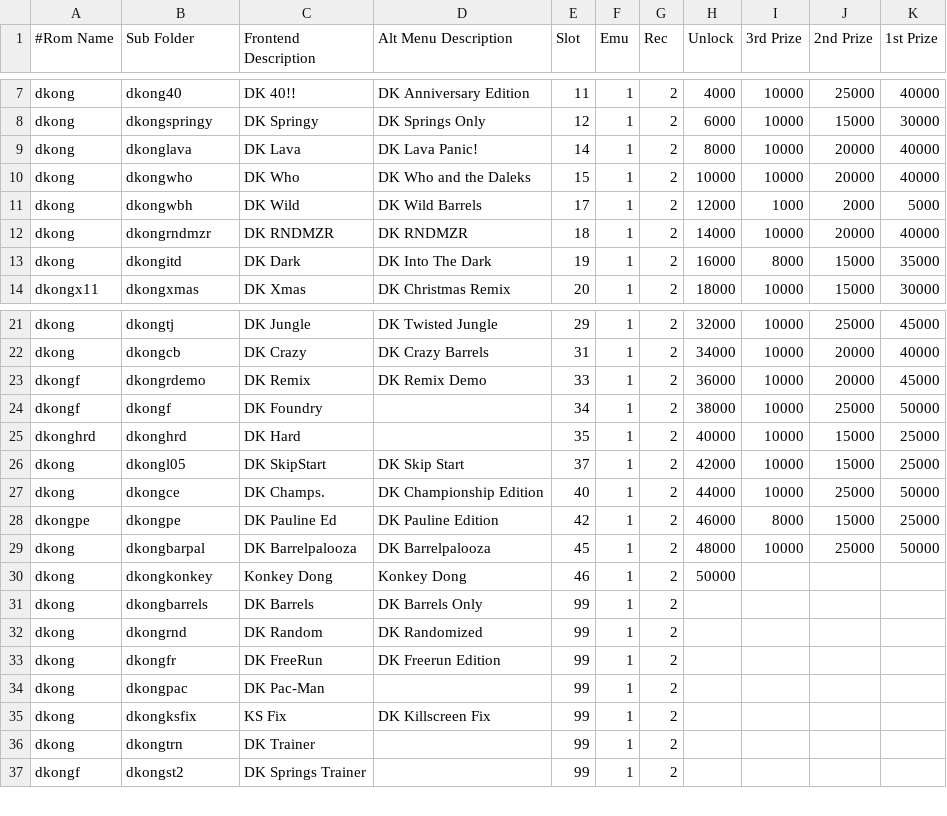
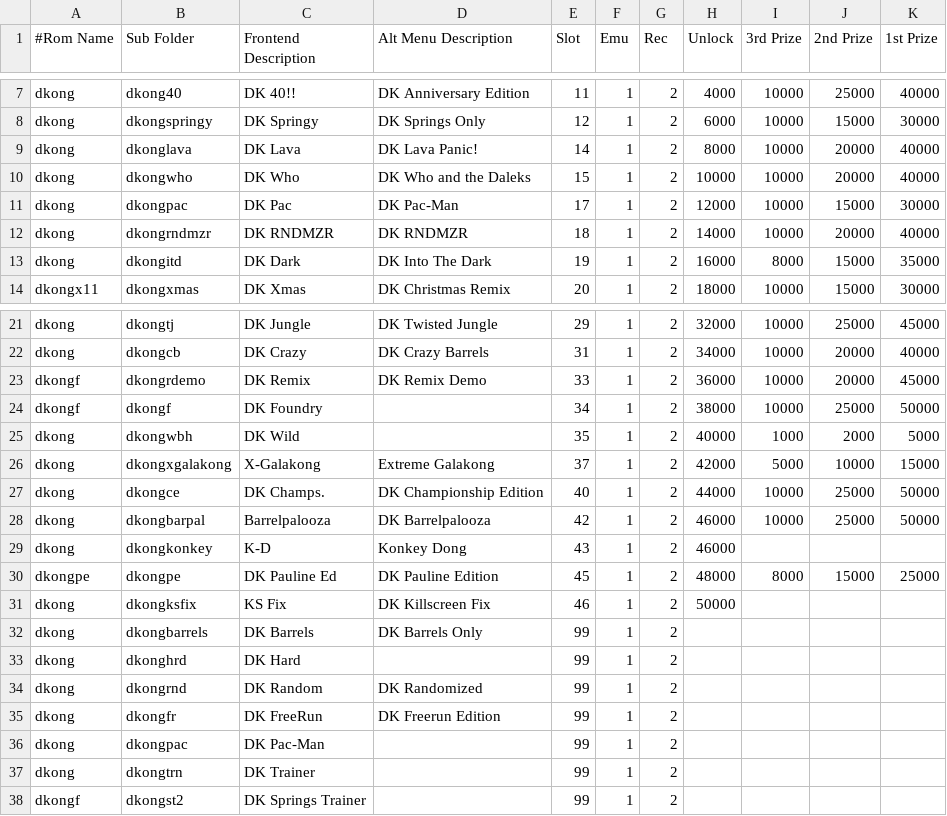
Before and after one commit to 10yard/dkafe, a CSV file: romlist.csv, drawn as a sheet; only a part is shown, gaps mark what is left out.

Commit message:
Add extreme galakong patch and artwork Add level 5 start plugin tweaks to romlist

```diff
--- a/romlist.csv
+++ b/romlist.csv
@@ -10,3 +10,3 @@ dkong,dkonglava,DK Lava,DK Lava Panic!,14,1,2,8000,10000,20000,40000
 dkong,dkongwho,DK Who,DK Who and the Daleks,15,1,2,10000,10000,20000,40000
-dkong,dkongwbh,DK Wild,DK Wild Barrels,17,1,2,12000,1000,2000,5000
+dkong,dkongpac,DK Pac,DK Pac-Man,17,1,2,12000,10000,15000,30000
 dkong,dkongrndmzr,DK RNDMZR,DK RNDMZR,18,1,2,14000,10000,20000,40000
@@ -24,9 +24,11 @@ dkongf,dkongrdemo,DK Remix,DK Remix Demo,33,1,2,36000,10000,20000,45000
 dkongf,dkongf,DK Foundry,,34,1,2,38000,10000,25000,50000
-dkonghrd,dkonghrd,DK Hard,,35,1,2,40000,10000,15000,25000
-dkong,dkongl05,DK SkipStart,DK Skip Start,37,1,2,42000,10000,15000,25000
+dkong,dkongwbh,DK Wild,,35,1,2,40000,1000,2000,5000
+dkong,dkongxgalakong,X-Galakong,Extreme Galakong,37,1,2,42000,5000,10000,15000
 dkong,dkongce,DK Champs.,DK Championship Edition,40,1,2,44000,10000,25000,50000
-dkongpe,dkongpe,DK Pauline Ed,DK Pauline Edition,42,1,2,46000,8000,15000,25000
-dkong,dkongbarpal,DK Barrelpalooza,DK Barrelpalooza,45,1,2,48000,10000,25000,50000
-dkong,dkongkonkey,Konkey Dong,Konkey Dong,46,1,2,50000,,,
+dkong,dkongbarpal,Barrelpalooza,DK Barrelpalooza,42,1,2,46000,10000,25000,50000
+dkong,dkongkonkey,K-D,Konkey Dong,43,1,2,46000,,,
+dkongpe,dkongpe,DK Pauline Ed,DK Pauline Edition,45,1,2,48000,8000,15000,25000
+dkong,dkongksfix,KS Fix,DK Killscreen Fix,46,1,2,50000,,,
 dkong,dkongbarrels,DK Barrels,DK Barrels Only,99,1,2,,,,
+dkong,dkonghrd,DK Hard,,99,1,2,,,,
 dkong,dkongrnd,DK Random,DK Randomized,99,1,2,,,,
@@ -34,3 +36,2 @@ dkong,dkongfr,DK FreeRun,DK Freerun Edition,99,1,2,,,,
 dkong,dkongpac,DK Pac-Man,,99,1,2,,,,
-dkong,dkongksfix,KS Fix,DK Killscreen Fix,99,1,2,,,,
 dkong,dkongtrn,DK Trainer,,99,1,2,,,,
```
Also changed, not shown: 10 other files.
